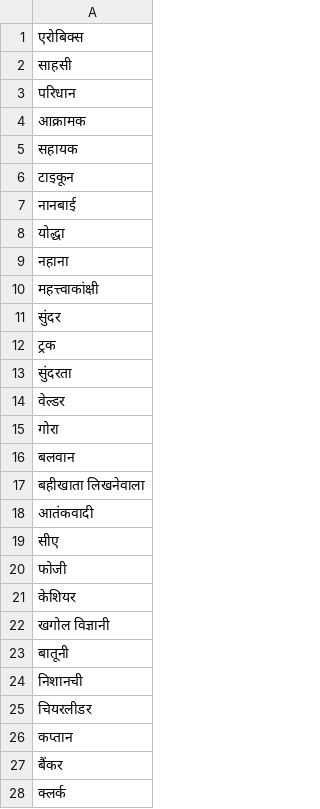
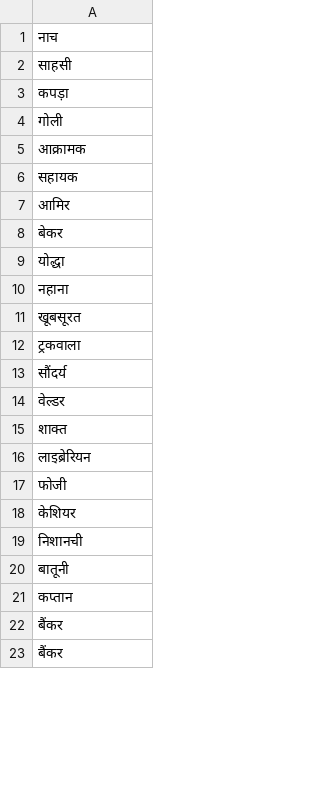
Before and after one commit to jafriyie1/debiasing, a TSV file: gp_debias/wordlist/hi/stereotype_list.tsv, drawn as a sheet; only a part is shown; the diff covers the shown part only.

```diff
--- a/gp_debias/wordlist/hi/stereotype_list.tsv
+++ b/gp_debias/wordlist/hi/stereotype_list.tsv
@@ -1,28 +1,23 @@
-एरोबिक्स
+नाच
 साहसी
-परिधान
+कपड़ा
+गोली
 आक्रामक
 सहायक
-टाइकून
-नानबाई
+आमिर
+बेकर
 योद्धा
 नहाना
-महत्त्वाकांक्षी
-सुंदर
-ट्रक
-सुंदरता
+खूबसूरत
+ट्रकवाला
+सौंदर्य
 वेल्डर
-गोरा
-बलवान
-बहीखाता लिखनेवाला
-आतंकवादी
-सीए
+शाक्त
+लाइब्रेरियन
 फोजी
 केशियर
-खगोल विज्ञानी
+निशानची
 बातूनी
-निशानची
-चियरलीडर
 कप्तान
 बैंकर
-क्लर्क
+बैंकर
```
Also changed, not shown: 114 removed rows and 15 edited cells elsewhere in this file, 1 other file.
